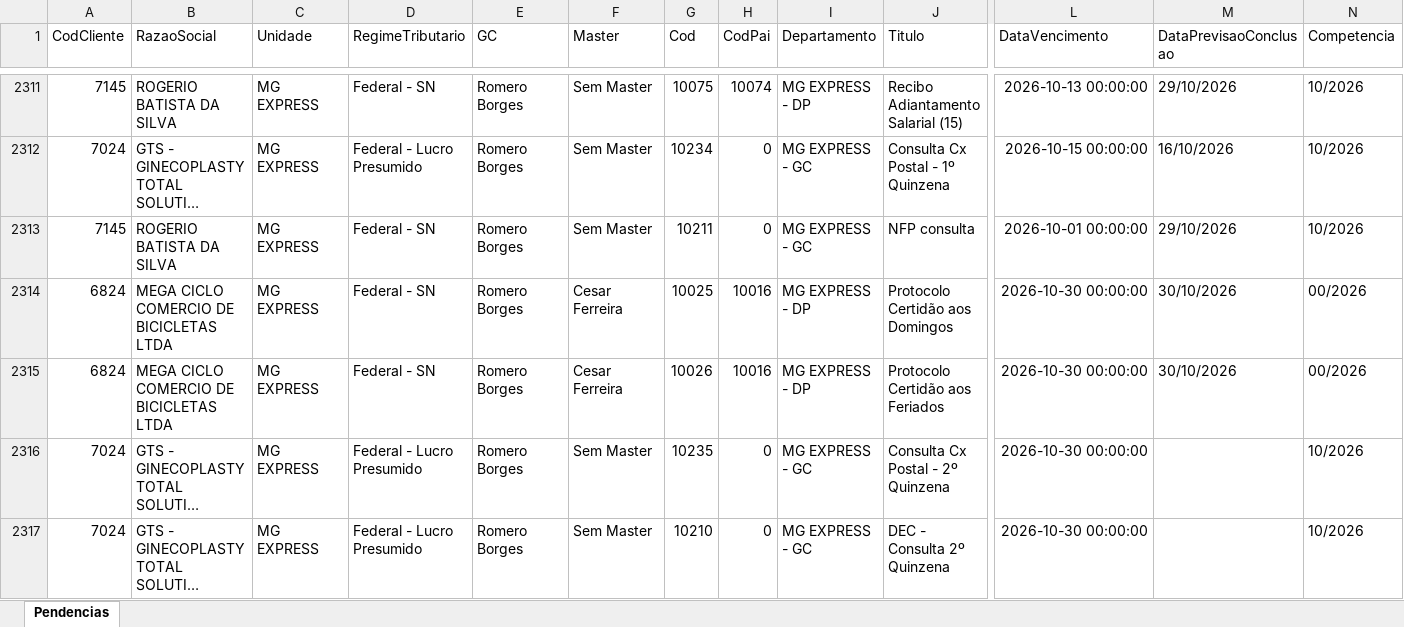
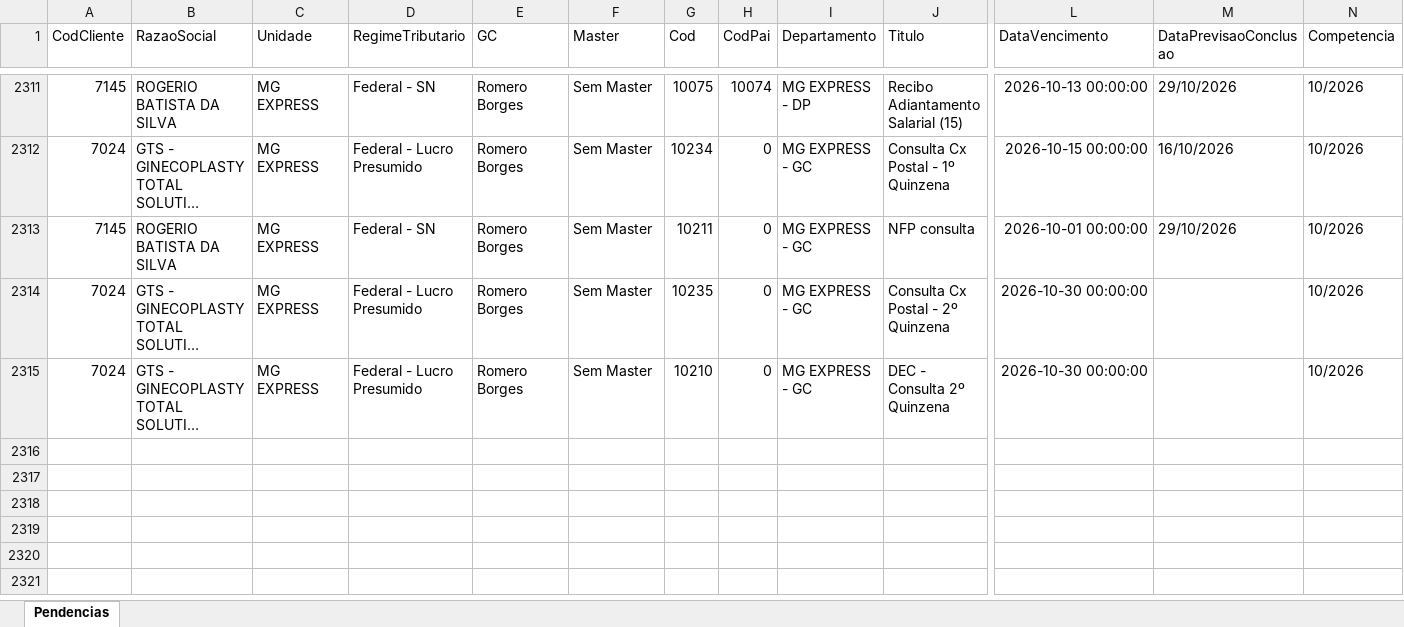
Before and after one commit to Controladoria-MG/Portal-das-tarefas, an Excel workbook: dados/base/mg_express.xlsx, sheet Pendencias, drawn as a sheet; only a part is shown, gaps mark what is left out; long unchanged cells end in …; values as stored, in another font and other column widths than the file's, no borders; removed rows and columns are numbered as before the commit, all else as after; rows hold the shown columns only; the diff covers the shown part only; the diff names each change by its address in the sheet, - before the commit and + after, or states it on an @@ line.

```diff
--- a/dados/base/mg_express.xlsx (sheet Pendencias)
+++ b/dados/base/mg_express.xlsx (sheet Pendencias)
-row 2314: 6824 | MEGA CICLO COMERCIO DE BICICLETAS LTDA | MG EXPRESS | Federal - SN | Romero Borges | Cesar Ferreira | 10025 | 10016 | MG EXPRESS - DP | Protocolo Certidão aos Domingos | 2026-10-30 00:00:00 | 30/10/2026 | 00/2026
-row 2315: 6824 | MEGA CICLO COMERCIO DE BICICLETAS LTDA | MG EXPRESS | Federal - SN | Romero Borges | Cesar Ferreira | 10026 | 10016 | MG EXPRESS - DP | Protocolo Certidão aos Feriados | 2026-10-30 00:00:00 | 30/10/2026 | 00/2026
```
Also changed, not shown: 44 added rows and 44 removed rows elsewhere in this sheet, dados/base/bpo.xlsx, dados/base/goias.xlsx, 3 other files.
